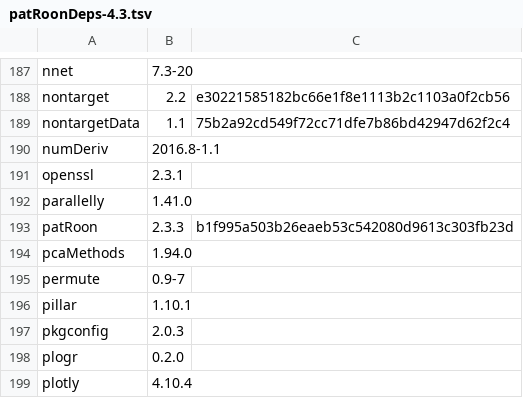
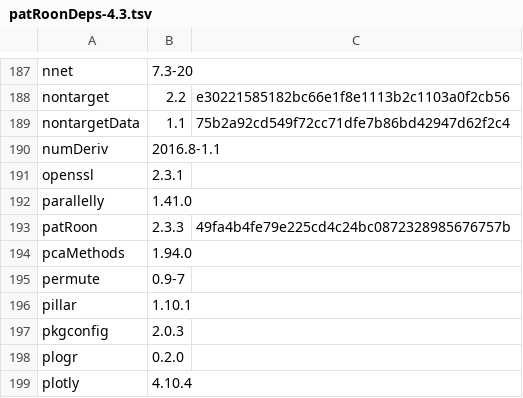
Before and after one commit to rickhelmus/patRoonDeps, a TSV file: patRoonDeps-4.3.tsv, drawn as a sheet; only a part is shown, gaps mark what is left out.

```diff
--- a/patRoonDeps-4.3.tsv
+++ b/patRoonDeps-4.3.tsv
@@ -192,3 +192,3 @@ openssl	2.3.1
 parallelly	1.41.0	
-patRoon	2.3.3	b1f995a503b26eaeb53c542080d9613c303fb23d
+patRoon	2.3.3	49fa4b4fe79e225cd4c24bc0872328985676757b
 pcaMethods	1.94.0	
```
Also changed, not shown: patRoonDeps-4.4.tsv, 15 other files.
